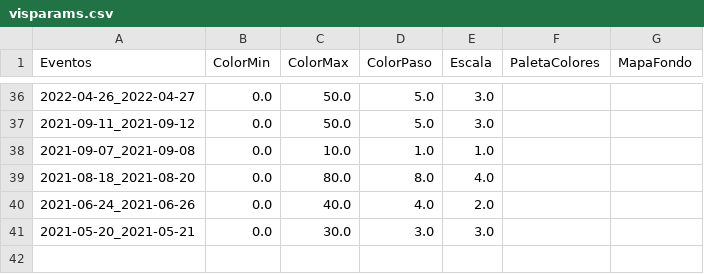
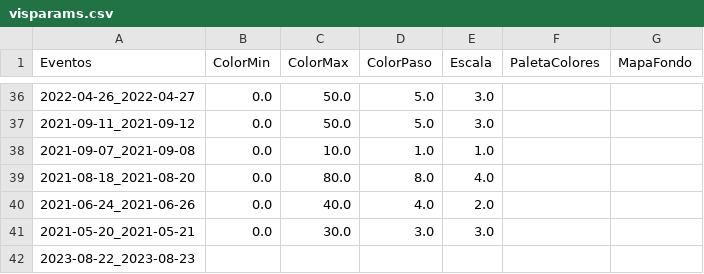
Before and after one commit to ppccdgfuchile/ppccdgfuchile, a CSV file: visparams/visparams.csv, drawn as a sheet; only a part is shown, gaps mark what is left out; the diff names each change by its address in the sheet, - before the commit and + after, or states it on an @@ line.

```diff
--- a/visparams/visparams.csv
+++ b/visparams/visparams.csv
+row 42: 2023-08-22_2023-08-23
```
Also changed, not shown: 1 other file.
